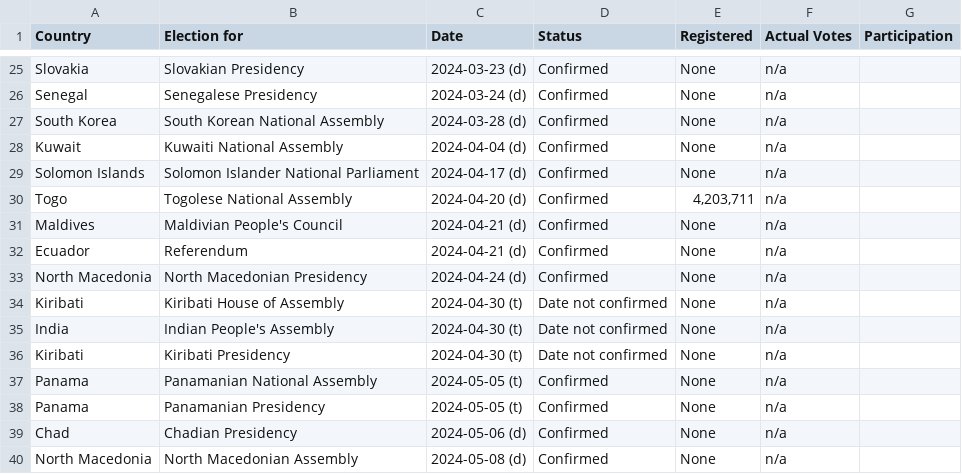
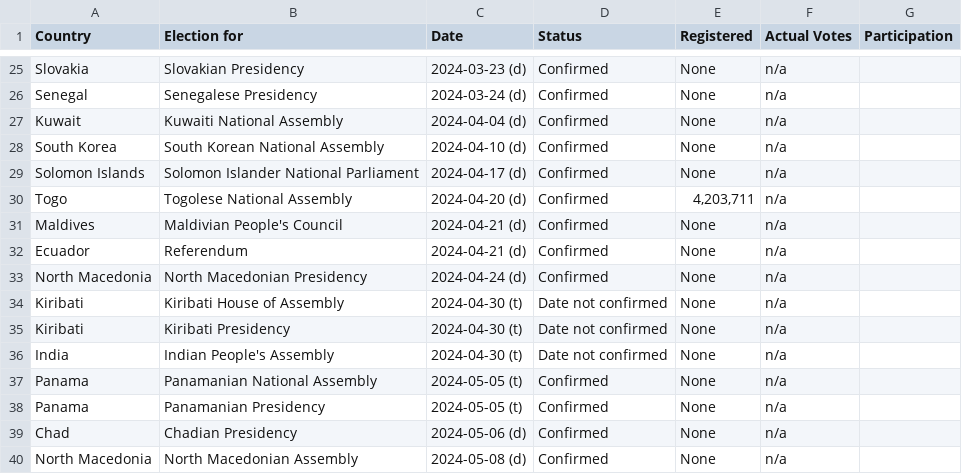
Before and after one commit to katrventura/elections-scraper, a CSV file: data.csv, drawn as a sheet; only a part is shown, gaps mark what is left out.

```diff
--- a/data.csv
+++ b/data.csv
@@ -36,4 +36,4 @@ Slovakia,Slovakian Presidency,2024-03-23 (d),Confirmed,None,n/a,
 Senegal,Senegalese Presidency,2024-03-24 (d),Confirmed,None,n/a,
-South Korea,South Korean National Assembly,2024-03-28 (d),Confirmed,None,n/a,
 Kuwait,Kuwaiti National Assembly,2024-04-04 (d),Confirmed,None,n/a,
+South Korea,South Korean National Assembly,2024-04-10 (d),Confirmed,None,n/a,
 Solomon Islands,Solomon Islander National Parliament,2024-04-17 (d),Confirmed,None,n/a,
@@ -44,4 +44,4 @@ North Macedonia,North Macedonian Presidency,2024-04-24 (d),Confirmed,None,n/a,
 Kiribati,Kiribati House of Assembly,2024-04-30 (t),Date not confirmed,None,n/a,
+Kiribati,Kiribati Presidency,2024-04-30 (t),Date not confirmed,None,n/a,
 India,Indian People's Assembly,2024-04-30 (t),Date not confirmed,None,n/a,
-Kiribati,Kiribati Presidency,2024-04-30 (t),Date not confirmed,None,n/a,
 Panama,Panamanian National Assembly,2024-05-05 (t),Confirmed,None,n/a,
```
